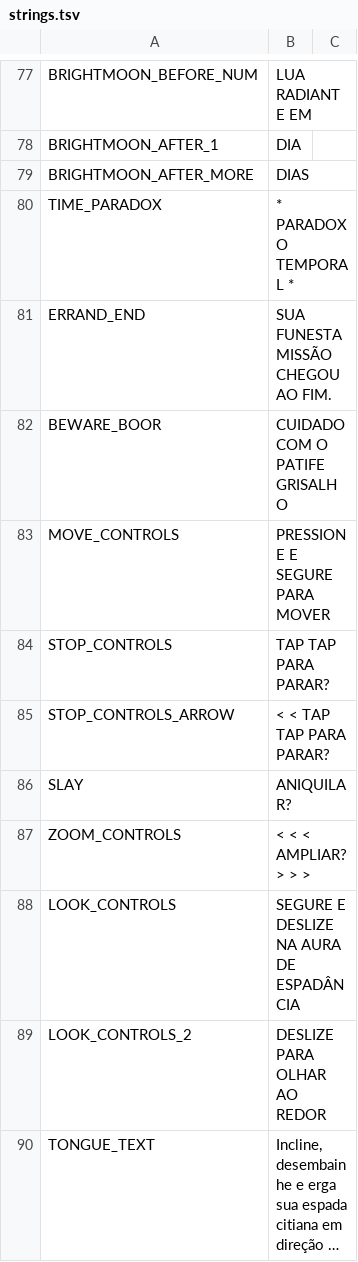
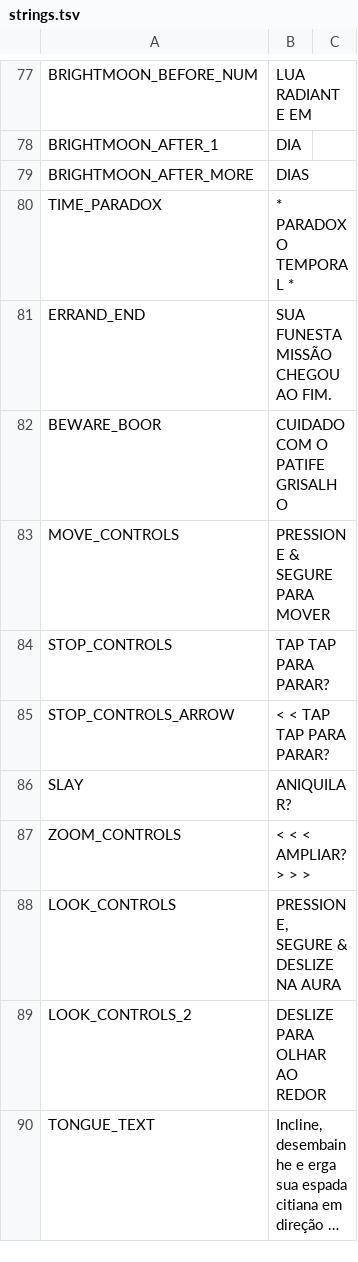
Before and after one commit to cesardeg/swordable, a TSV file: data/locales/portuguese/strings.tsv, drawn as a sheet; only a part is shown, gaps mark what is left out; long unchanged cells end in …; the diff covers the shown part only.

Commit message:
refactor: replace conjunctions with ampersands in Portuguese and Spanish UI strings and dialog entries

```diff
--- a/data/locales/portuguese/strings.tsv
+++ b/data/locales/portuguese/strings.tsv
@@ -82,3 +82,3 @@ ERRAND_END	SUA FUNESTA MISSÃO CHEGOU AO FIM.
 BEWARE_BOOR	CUIDADO COM O PATIFE GRISALHO	
-MOVE_CONTROLS	PRESSIONE E SEGURE PARA MOVER	
+MOVE_CONTROLS	PRESSIONE & SEGURE PARA MOVER	
 STOP_CONTROLS	TAP TAP PARA PARAR?	
@@ -87,3 +87,3 @@ SLAY	ANIQUILAR?
 ZOOM_CONTROLS	< < <  AMPLIAR? > > >	
-LOOK_CONTROLS	SEGURE E DESLIZE NA AURA DE ESPADÂNCIA	
+LOOK_CONTROLS	PRESSIONE, SEGURE & DESLIZE NA AURA	
 LOOK_CONTROLS_2	DESLIZE PARA OLHAR AO REDOR	
```
Also changed, not shown: 8 edited cells elsewhere in this file, data/locales/portuguese/dialog.tsv, data/locales/spanish/dialog.tsv, 1 other file.
